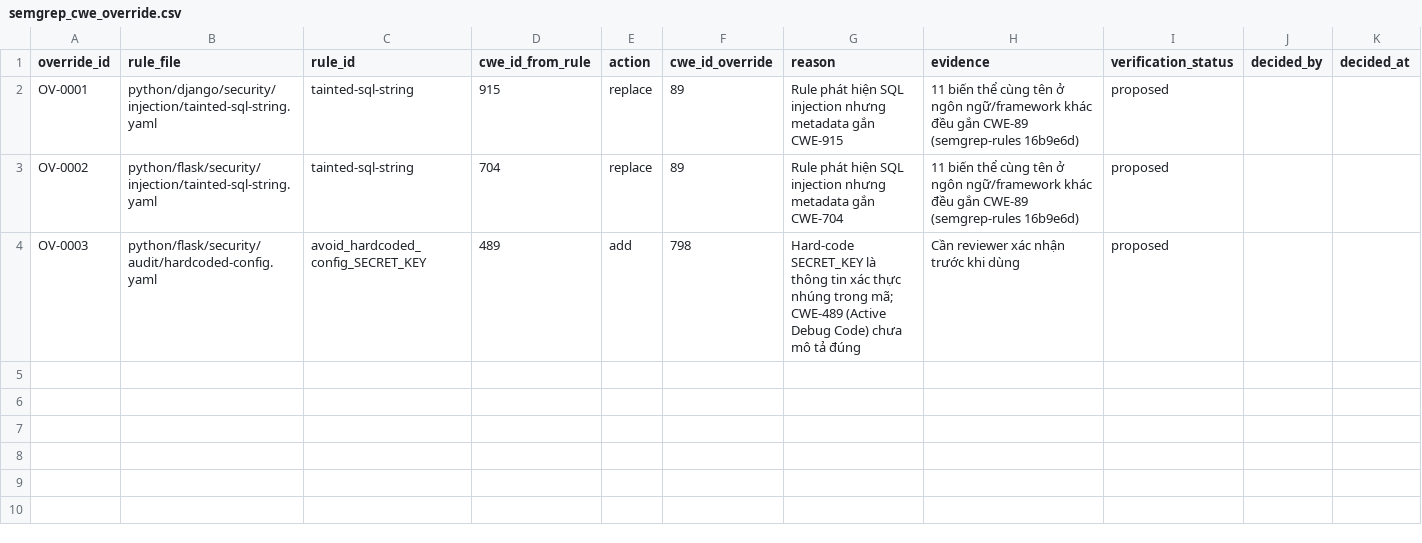
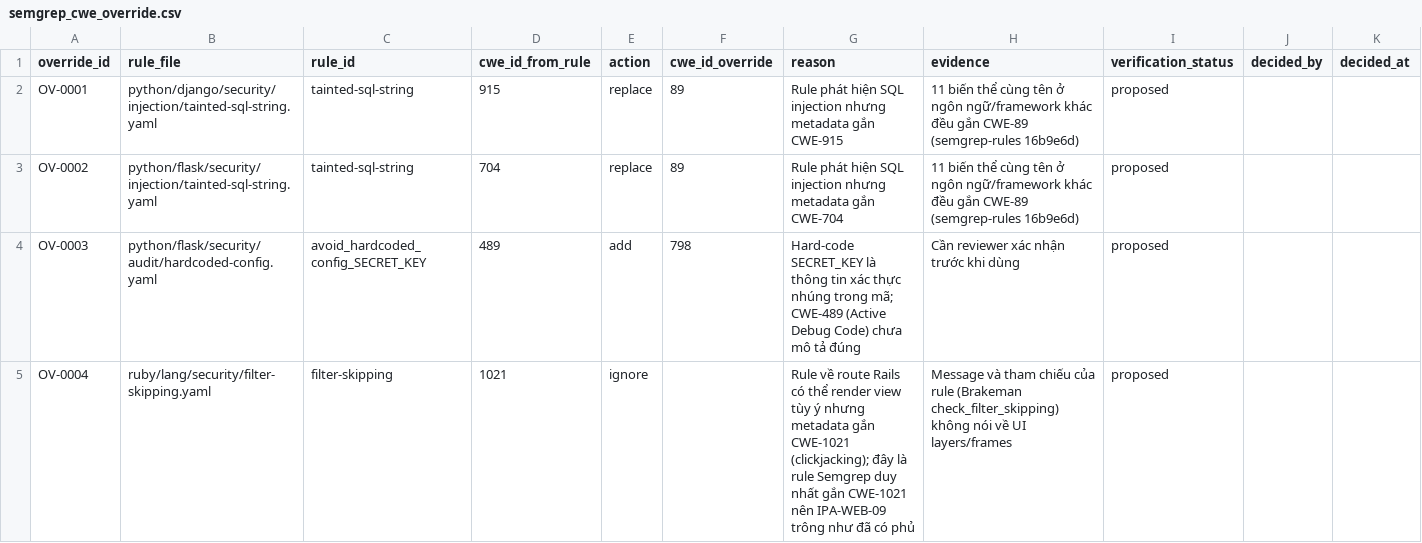
Before and after one commit to superken-python/ai-architecture, a CSV file: projects/security_scan/templates/semgrep_cwe_override.csv, drawn as a sheet.

```diff
--- a/projects/security_scan/templates/semgrep_cwe_override.csv
+++ b/projects/security_scan/templates/semgrep_cwe_override.csv
@@ -4 +4,2 @@ OV-0002,python/flask/security/injection/tainted-sql-string.yaml,tainted-sql-stri
 OV-0003,python/flask/security/audit/hardcoded-config.yaml,avoid_hardcoded_config_SECRET_KEY,489,add,798,Hard-code SECRET_KEY là thông tin xác thực nhúng trong mã; CWE-489 (Active Debug Code) chưa mô tả đúng,Cần reviewer xác nhận trước khi dùng,proposed,,
+OV-0004,ruby/lang/security/filter-skipping.yaml,filter-skipping,1021,ignore,,Rule về route Rails có thể render view tùy ý nhưng metadata gắn CWE-1021 (clickjacking); đây là rule Semgrep duy nhất gắn CWE-1021 nên IPA-WEB-09 trông như đã có phủ,Message và tham chiếu của rule (Brakeman check_filter_skipping) không nói về UI layers/frames,proposed,,
```
Also changed, not shown: 4 other files.
